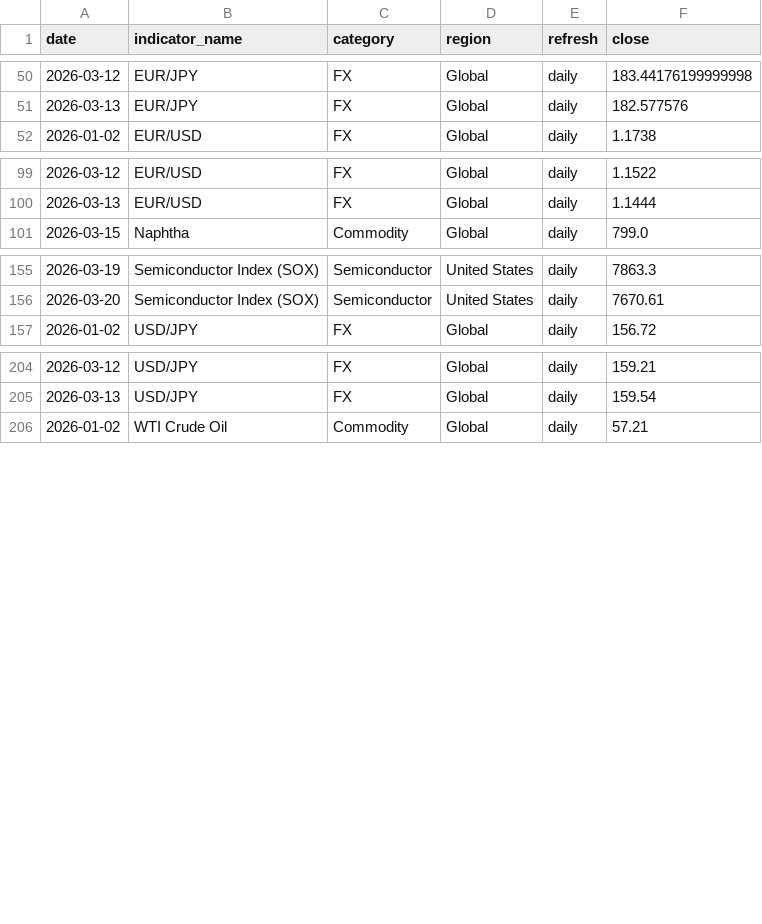
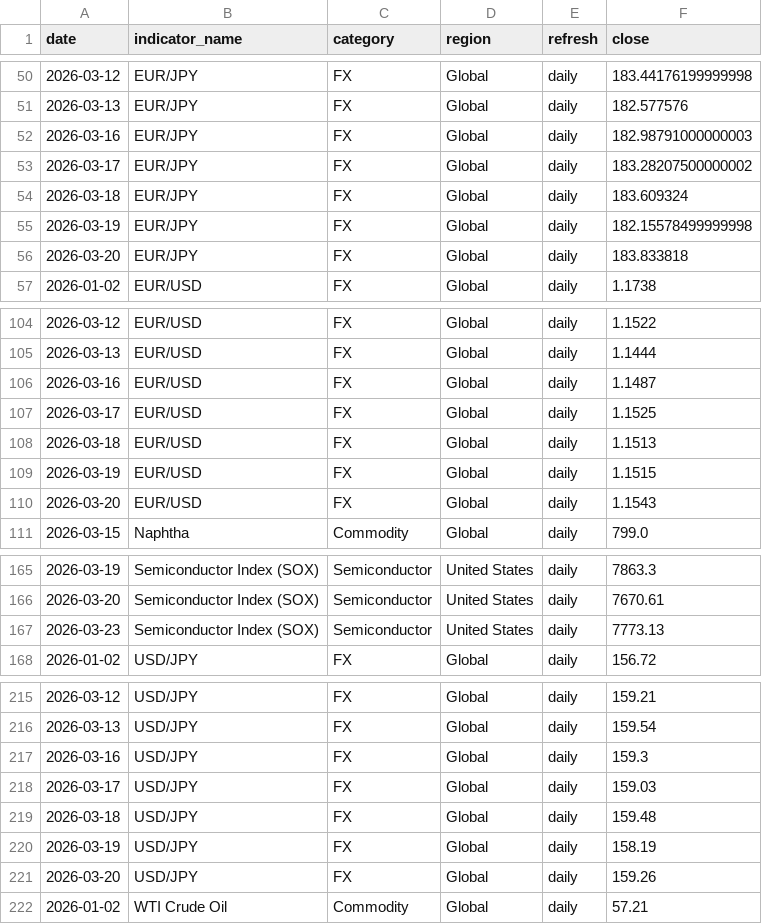
Before and after one commit to tomoki1982/Trend-Analysis, a CSV file: data/history_daily_2026.csv, drawn as a sheet; only a part is shown, gaps mark what is left out; the diff names each change by its address in the sheet, - before the commit and + after, or states it on an @@ line.

```diff
--- a/data/history_daily_2026.csv
+++ b/data/history_daily_2026.csv
+row 52: 2026-03-16 | EUR/JPY | FX | Global | daily | 182.98791000000003
+row 53: 2026-03-17 | EUR/JPY | FX | Global | daily | 183.28207500000002
+row 54: 2026-03-18 | EUR/JPY | FX | Global | daily | 183.609324
+row 55: 2026-03-19 | EUR/JPY | FX | Global | daily | 182.15578499999998
+row 56: 2026-03-20 | EUR/JPY | FX | Global | daily | 183.833818
+row 106: 2026-03-16 | EUR/USD | FX | Global | daily | 1.1487
+row 107: 2026-03-17 | EUR/USD | FX | Global | daily | 1.1525
+row 108: 2026-03-18 | EUR/USD | FX | Global | daily | 1.1513
+row 109: 2026-03-19 | EUR/USD | FX | Global | daily | 1.1515
+row 110: 2026-03-20 | EUR/USD | FX | Global | daily | 1.1543
+row 167: 2026-03-23 | Semiconductor Index (SOX) | Semiconductor | United States | daily | 7773.13
+row 217: 2026-03-16 | USD/JPY | FX | Global | daily | 159.3
+row 218: 2026-03-17 | USD/JPY | FX | Global | daily | 159.03
+row 219: 2026-03-18 | USD/JPY | FX | Global | daily | 159.48
+row 220: 2026-03-19 | USD/JPY | FX | Global | daily | 158.19
+row 221: 2026-03-20 | USD/JPY | FX | Global | daily | 159.26
```
Also changed, not shown: data/latest_snapshot.csv.
